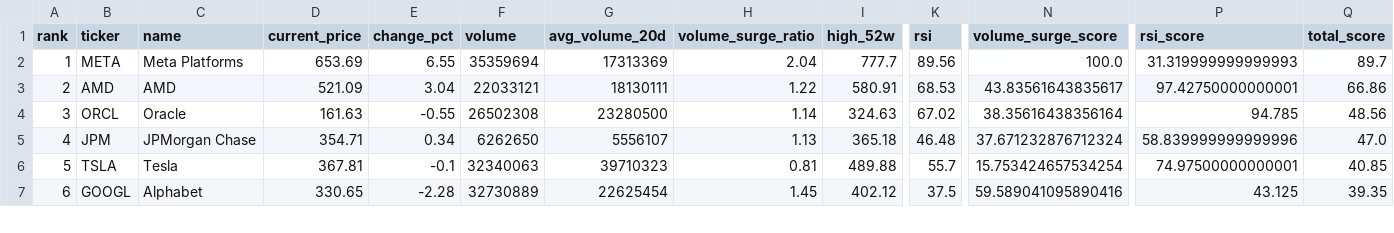
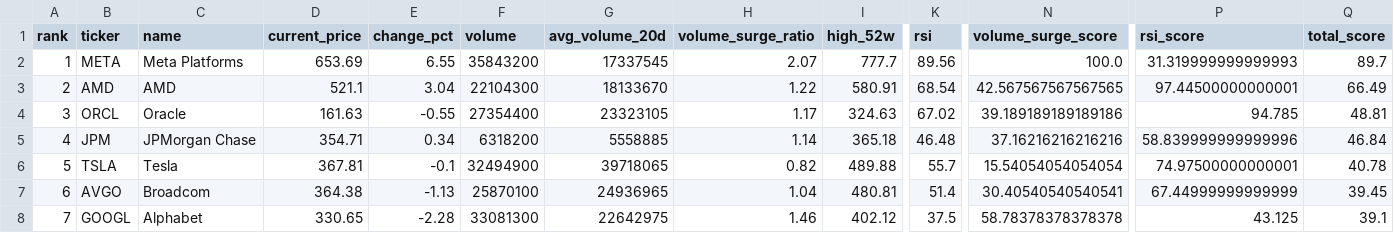
Before and after one commit to ynokinawa19-lgtm/stock-ranking-app, a CSV file: data/ranking_us.csv, drawn as a sheet; only a part is shown, gaps mark what is left out; addresses are those after the commit; rows hold the shown columns only; the diff covers the shown part only; the diff names each change by its address in the sheet, - before the commit and + after, or states it on an @@ line.

```diff
--- a/data/ranking_us.csv
+++ b/data/ranking_us.csv
-F2 (volume): 35359694
+F2 (volume): 35843200
-G2 (avg_volume_20d): 17313369
+G2 (avg_volume_20d): 17337545
-H2 (volume_surge_ratio): 2.04
+H2 (volume_surge_ratio): 2.07
-D3 (current_price): 521.09
+D3 (current_price): 521.1
-F3 (volume): 22033121
+F3 (volume): 22104300
-G3 (avg_volume_20d): 18130111
+G3 (avg_volume_20d): 18133670
-K3 (rsi): 68.53
+K3 (rsi): 68.54
-N3 (volume_surge_score): 43.83561643835617
+N3 (volume_surge_score): 42.567567567567565
-P3 (rsi_score): 97.42750000000001
+P3 (rsi_score): 97.44500000000001
-Q3 (total_score): 66.86
+Q3 (total_score): 66.49
-F4 (volume): 26502308
+F4 (volume): 27354400
-G4 (avg_volume_20d): 23280500
+G4 (avg_volume_20d): 23323105
-H4 (volume_surge_ratio): 1.14
+H4 (volume_surge_ratio): 1.17
-N4 (volume_surge_score): 38.35616438356164
+N4 (volume_surge_score): 39.189189189189186
-Q4 (total_score): 48.56
+Q4 (total_score): 48.81
-F5 (volume): 6262650
+F5 (volume): 6318200
-G5 (avg_volume_20d): 5556107
+G5 (avg_volume_20d): 5558885
-H5 (volume_surge_ratio): 1.13
+H5 (volume_surge_ratio): 1.14
-N5 (volume_surge_score): 37.671232876712324
+N5 (volume_surge_score): 37.16216216216216
-Q5 (total_score): 47.0
+Q5 (total_score): 46.84
-F6 (volume): 32340063
+F6 (volume): 32494900
-G6 (avg_volume_20d): 39710323
+G6 (avg_volume_20d): 39718065
-H6 (volume_surge_ratio): 0.81
+H6 (volume_surge_ratio): 0.82
-N6 (volume_surge_score): 15.753424657534254
+N6 (volume_surge_score): 15.54054054054054
-Q6 (total_score): 40.85
+Q6 (total_score): 40.78
+row 7: 6 | AVGO | Broadcom | 364.38 | -1.13 | 25870100 | 24936965 | 1.04 | 480.81 | 51.4 | 30.40540540540541 | 67.44999999999999 | 39.45
-A8 (rank): 6
+A8 (rank): 7
-F8 (volume): 32730889
+F8 (volume): 33081300
-G8 (avg_volume_20d): 22625454
+G8 (avg_volume_20d): 22642975
-H8 (volume_surge_ratio): 1.45
+H8 (volume_surge_ratio): 1.46
-N8 (volume_surge_score): 59.589041095890416
+N8 (volume_surge_score): 58.78378378378378
-Q8 (total_score): 39.35
+Q8 (total_score): 39.1
```
Also changed, not shown: 1 removed row and 76 edited cells elsewhere in this file, data/ranking_jp.csv, 3 other files.
